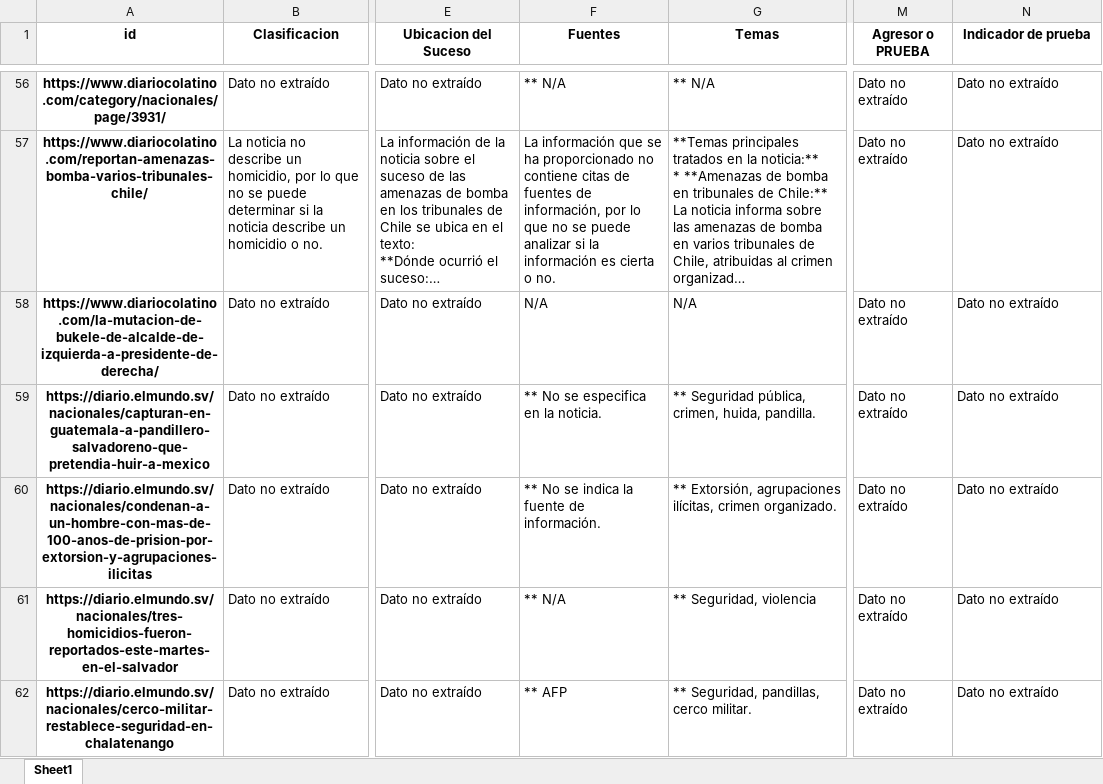
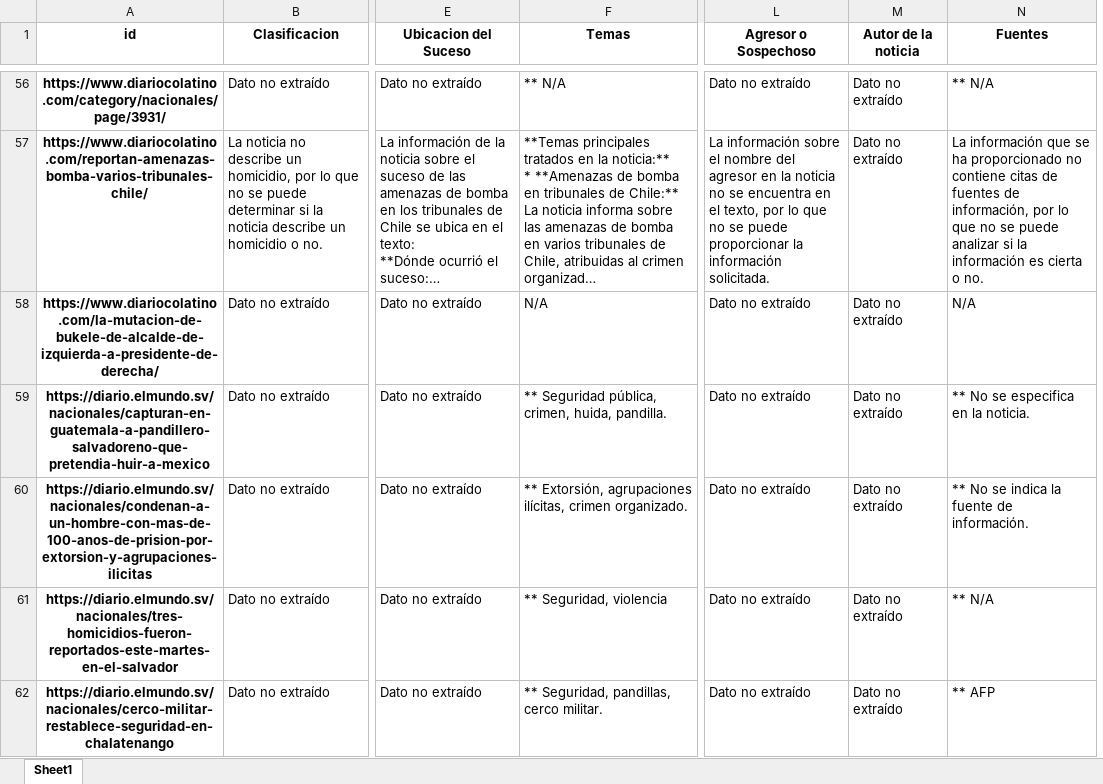
Before and after one commit to RauPro/WSDS-API, an Excel workbook: app/reporte.xlsx, sheet Sheet1, drawn as a sheet; only a part is shown, gaps mark what is left out; long unchanged cells end in …; values as stored, in another font and other column widths than the file's, no borders; removed rows and columns are numbered as before the commit, all else as after; the diff covers the shown part only; the diff names each change by its address in the sheet, - before the commit and + after, or states it on an @@ line.

```diff
--- a/app/reporte.xlsx (sheet Sheet1)
+++ b/app/reporte.xlsx (sheet Sheet1)
-column F (Fuentes), rows 56-62: ** N/A | La información que se ha proporcionado no contiene citas de fuentes de información, por lo que no se puede analizar si la información es cierta o no. | N/A | ** No se especifica en la noticia. | ** No se indica la fuente de información. | ** N/A | ** AFP
+column L (Agresor o Sospechoso), rows 56-62: Dato no extraído | La información sobre el nombre del agresor en la noticia no se encuentra en el texto, por lo que no se puede proporcionar la información solicitada. | Dato no extraído | Dato no extraído | Dato no extraído | Dato no extraído | Dato no extraído
-M1: Agresor o PRUEBA
+M1: Autor de la noticia
-N1: Indicador de prueba
+N1: Fuentes
-N56 (Fuentes): Dato no extraído
+N56 (Fuentes): ** N/A
-N57 (Fuentes): Dato no extraído
+N57 (Fuentes): La información que se ha proporcionado no contiene citas de fuentes de información, por lo que no se puede analizar si la información es cierta o no.
-N58 (Fuentes): Dato no extraído
+N58 (Fuentes): N/A
-N59 (Fuentes): Dato no extraído
+N59 (Fuentes): ** No se especifica en la noticia.
-N60 (Fuentes): Dato no extraído
+N60 (Fuentes): ** No se indica la fuente de información.
-N61 (Fuentes): Dato no extraído
+N61 (Fuentes): ** N/A
-N62 (Fuentes): Dato no extraído
+N62 (Fuentes): ** AFP
```
Also changed, not shown: 98 edited cells elsewhere in this sheet, 6 other files.
